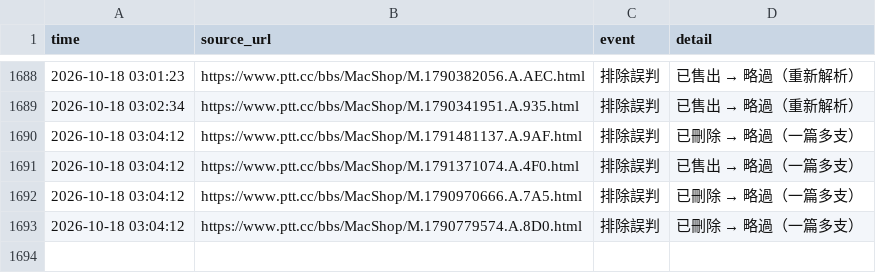
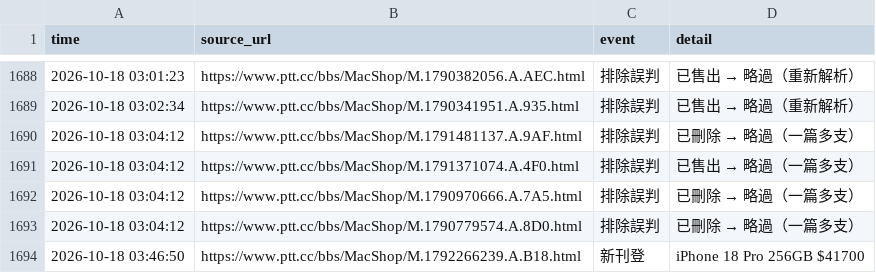
Before and after one commit to iPliny/ptt-iphone-tracker, a CSV file: data/events.csv, drawn as a sheet; only a part is shown, gaps mark what is left out; the diff names each change by its address in the sheet, - before the commit and + after, or states it on an @@ line.

```diff
--- a/data/events.csv
+++ b/data/events.csv
+row 1694: 2026-10-18 03:46:50 | https://www.ptt.cc/bbs/MacShop/M.1792266239.A.B18.html | 新刊登 | iPhone 18 Pro 256GB $41700
```
Also changed, not shown: data/listings.csv, data/market_summary.csv.
